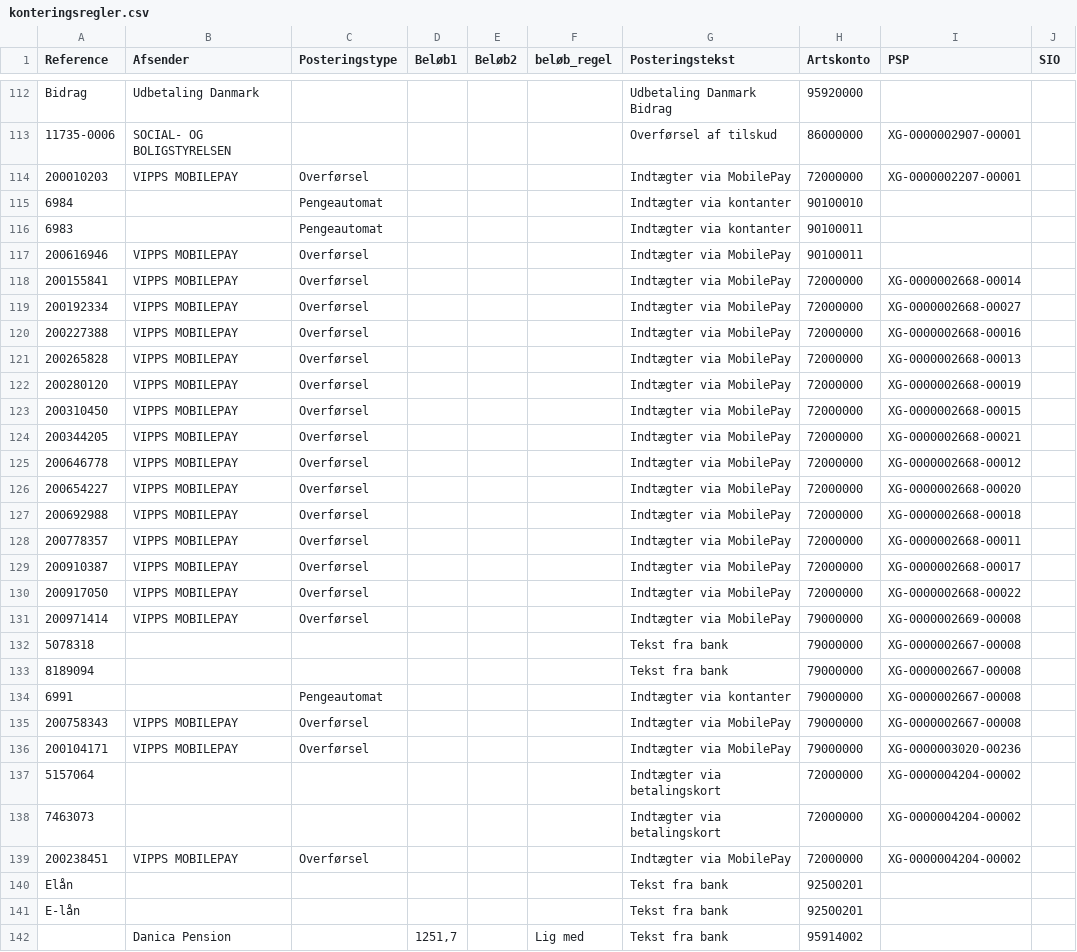
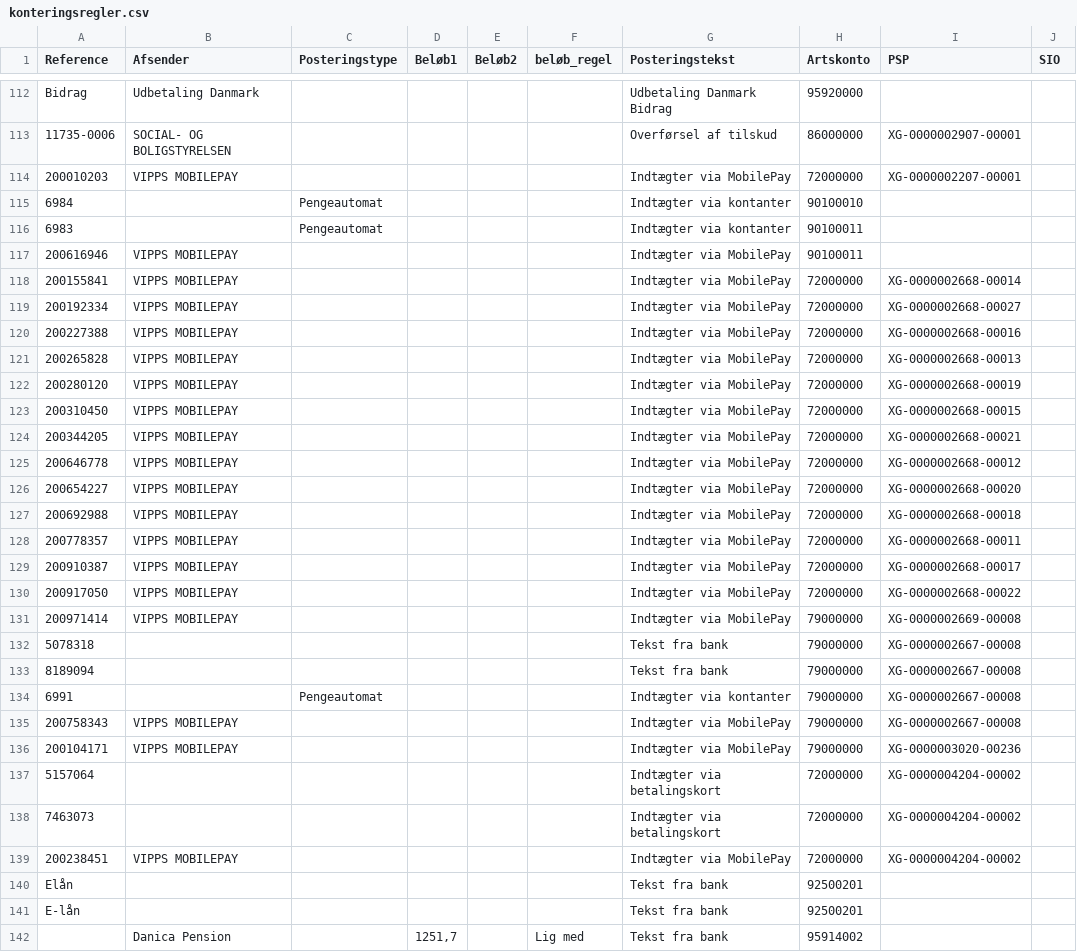
Before and after one commit to Randers-Kommune-Digitalisering/auto-bankposteringer-nordea-kmdopus, a CSV file: node-red/konteringsregler/konteringsregler.csv, drawn as a sheet; only a part is shown, gaps mark what is left out; the diff covers the shown part only; the diff names each change by its address in the sheet, - before the commit and + after, or states it on an @@ line.

```diff
--- a/node-red/konteringsregler/konteringsregler.csv
+++ b/node-red/konteringsregler/konteringsregler.csv
-C114 (Posteringstype): Overførsel
+C114 (Posteringstype): (empty)
-C117:C131 (Posteringstype): Overførsel
+C117:C131 (Posteringstype): (empty)
-C135:C136 (Posteringstype): Overførsel
+C135:C136 (Posteringstype): (empty)
-C139 (Posteringstype): Overførsel
+C139 (Posteringstype): (empty)
```
Also changed, not shown: 109 edited cells elsewhere in this file, 42 other files.
